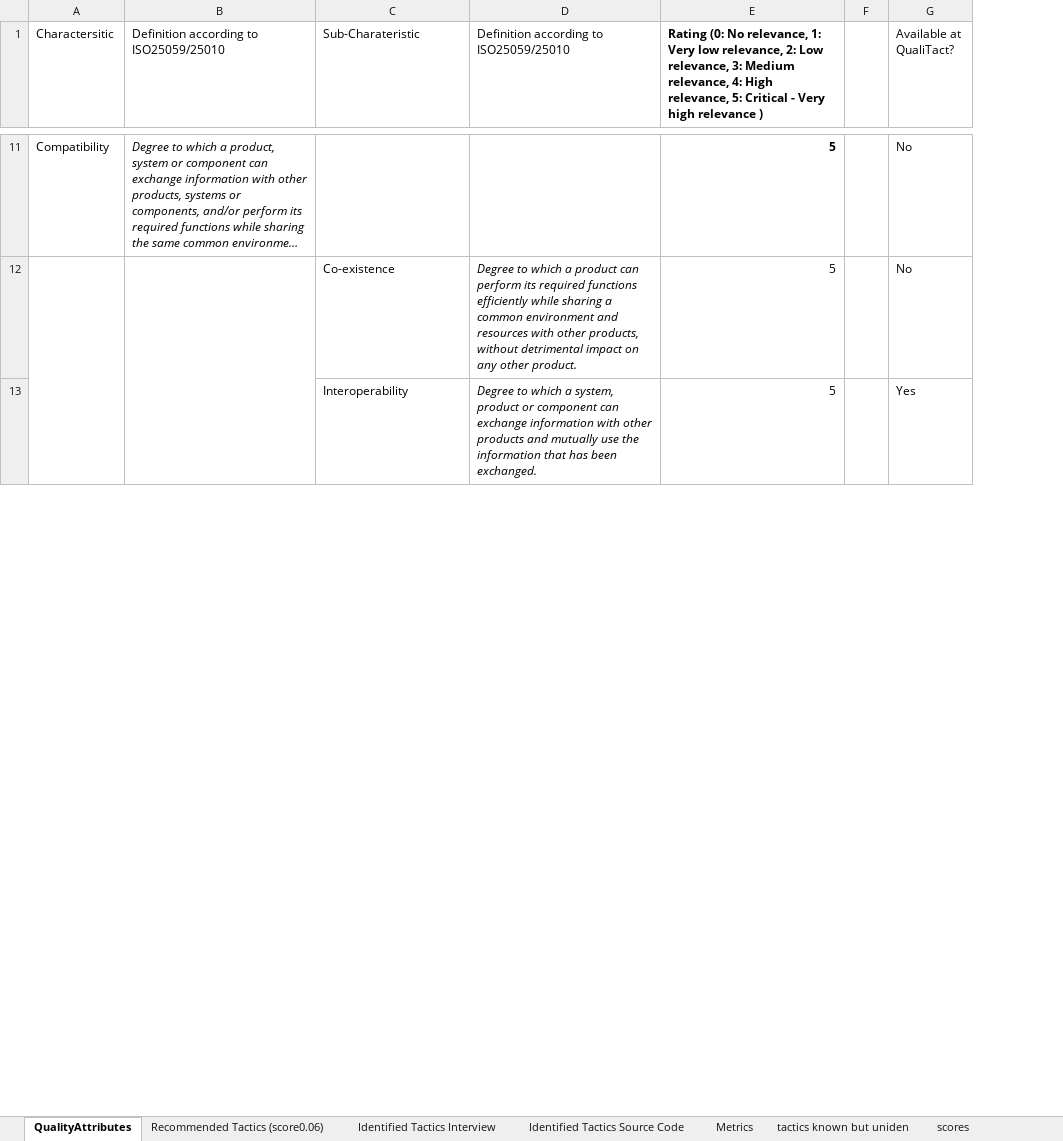
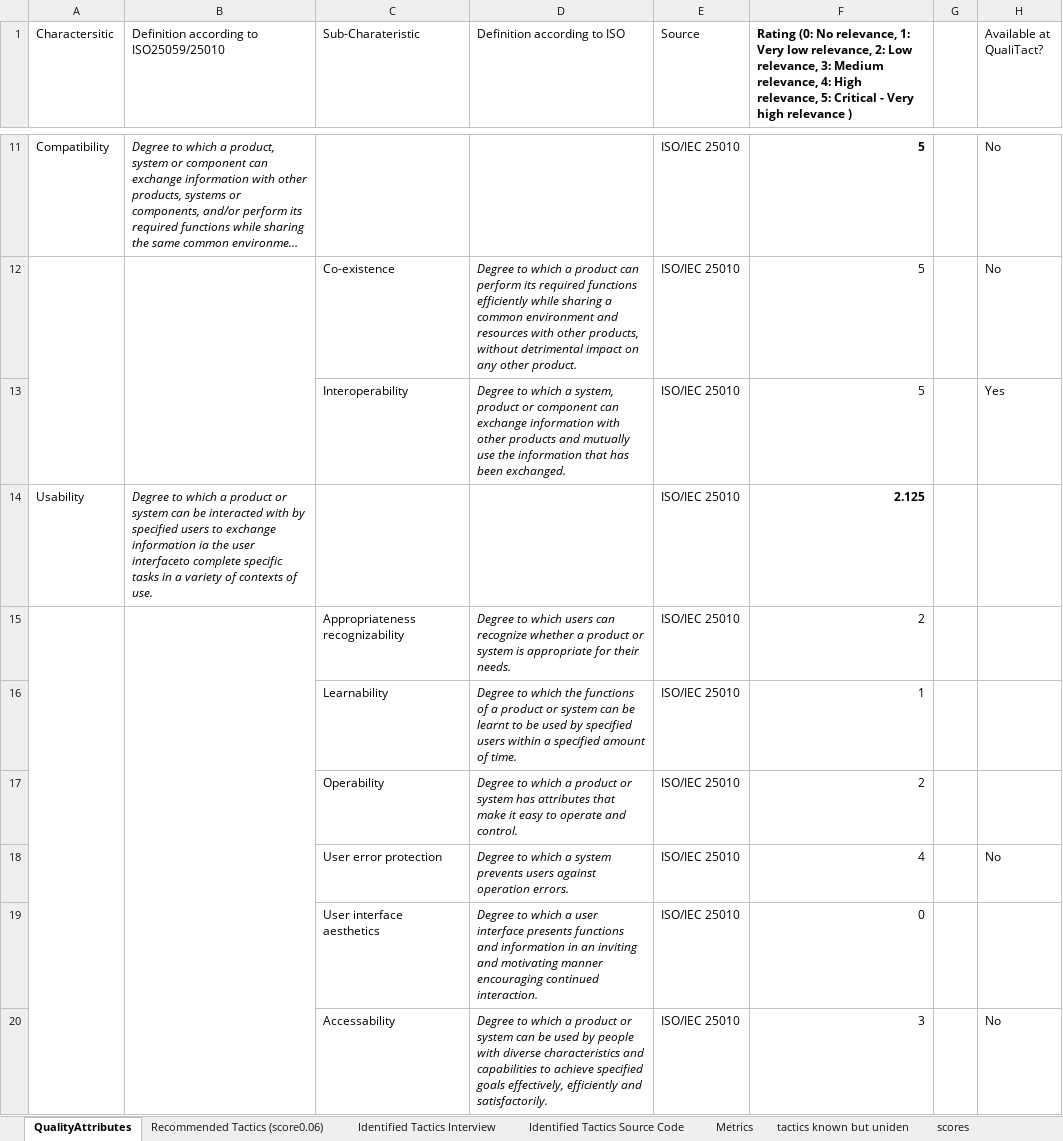
Before and after one commit to PhilippStraub/QualiTact, an Excel workbook: data/case 3/Case 3 Overview Tactics Recommended and Identified.xlsx, sheet QualityAttributes, drawn as a sheet; only a part is shown, gaps mark what is left out; long unchanged cells end in …; values as stored, in another font and other column widths than the file's, no borders; conditional formats not drawn; removed rows and columns are numbered as before the commit, all else as after; the diff covers the shown part only; the diff names each change by its address in the sheet, - before the commit and + after, or states it on an @@ line.

```diff
--- a/data/case 3/Case 3 Overview Tactics Recommended and Identified.xlsx (sheet QualityAttributes)
+++ b/data/case 3/Case 3 Overview Tactics Recommended and Identified.xlsx (sheet QualityAttributes)
-column D, row 1: Definition according to ISO25059/25010; rows 12-13: Degree to which a product can perform its required functions efficiently while sharing a common environment and resources with other products, without detrimental impact on any other product. | Degree to which a system, product or component can exchange information with other products and mutually use the information that has been exchanged.
+column D (Definition according to ISO), rows 12-13: Degree to which a product can perform its required functions efficiently while sharing a common environment and resources with other products, without detrimental impact on any other product. | Degree to which a system, product or component can exchange information with other products and mutually use the information that has been exchanged.
+column E (Source), rows 11-13: all ISO/IEC 25010
+row 14: Usability | Degree to which a product or system can be interacted with by specified users to exchange information ia the user interfaceto complete specific tasks in a variety of contexts of use. |  |  | ISO/IEC 25010 | 2.125
+row 15:  |  | Appropriateness recognizability | Degree to which users can recognize whether a product or system is appropriate for their needs. | ISO/IEC 25010 | 2
+row 16:  |  | Learnability | Degree to which the functions of a product or system can be learnt to be used by specified users within a specified amount of time. | ISO/IEC 25010 | 1
+row 17:  |  | Operability | Degree to which a product or system has attributes that make it easy to operate and control. | ISO/IEC 25010 | 2
+row 18:  |  | User error protection | Degree to which a system prevents users against operation errors. | ISO/IEC 25010 | 4 |  | No
+row 19:  |  | User interface aesthetics | Degree to which a user interface presents functions and information in an inviting and motivating manner encouraging continued interaction. | ISO/IEC 25010 | 0
+row 20:  |  | Accessability | Degree to which a product or system can be used by people with diverse characteristics and capabilities to achieve specified goals effectively, efficiently and satisfactorily. | ISO/IEC 25010 | 3 |  | No
```
Also changed, not shown: 41 added rows elsewhere in this sheet, formulas that keep their value, hidden cells, data/case 1/Case 1 Overview Tactics Recommended and Identified.xlsx, data/case 2/Case 2 Overview Tactics Recommended and Identified.xlsx.
